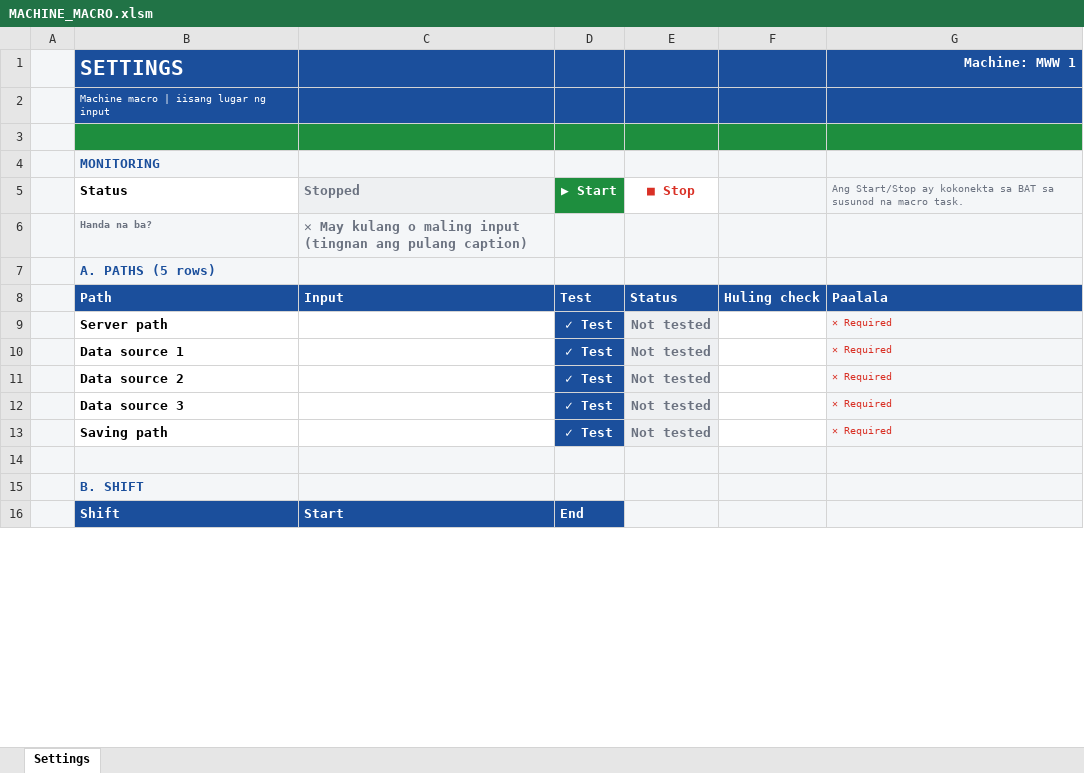
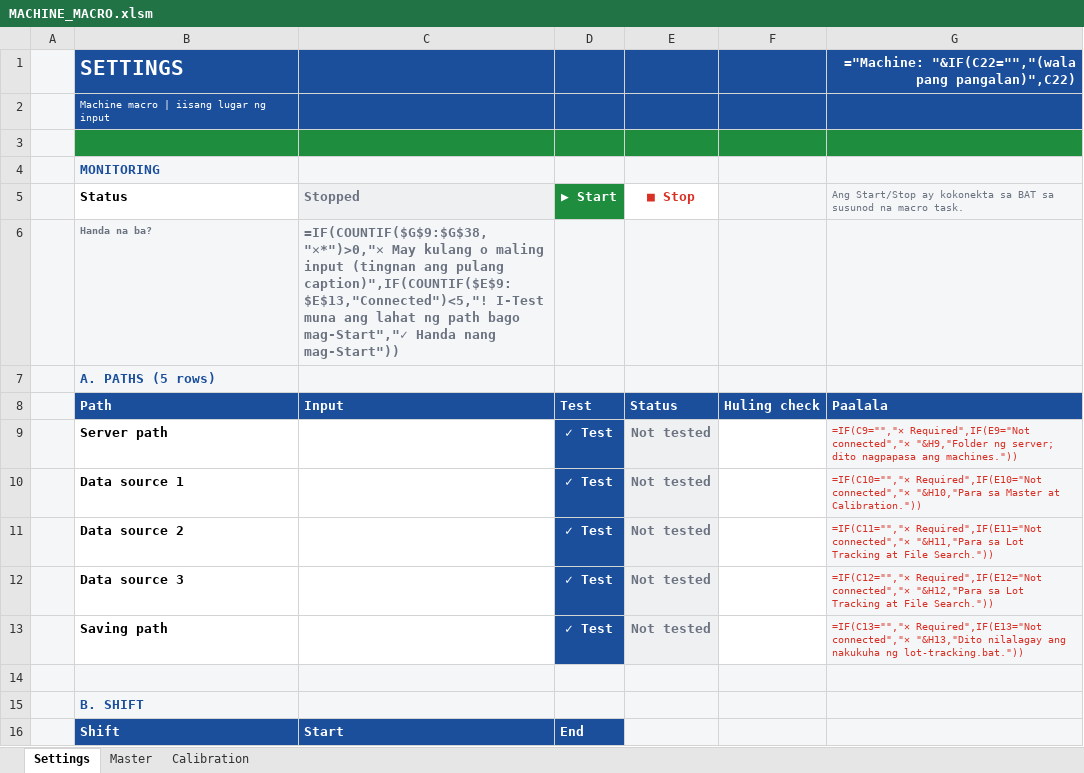
Before and after one commit to ceronGithub/BMWW_website, an Excel workbook: MACHINE_MACRO.xlsm, sheet Settings, drawn as a sheet; only a part is shown; values as stored, in another font and other column widths than the file's, no borders; formulas without a stored value are shown as written; conditional formats not drawn; the diff covers the shown part only; the diff names each change by its address in the sheet, - before the commit and + after, or states it on an @@ line.

```diff
--- a/MACHINE_MACRO.xlsm (sheet Settings)
+++ b/MACHINE_MACRO.xlsm (sheet Settings)
+sheet tab: Master
+sheet tab: Calibration
-G1: Machine: MWW 1
+G1: ="Machine: "&IF(C22="","(wala pang pangalan)",C22)
-C6 (Stopped): ✕ May kulang o maling input (tingnan ang pulang caption)
+C6 (Stopped): =IF(COUNTIF($G$9:$G$38,"✕*")>0,"✕ May kulang o maling input (tingnan ang pulang caption)",IF(COUNTIF($E$9:$E$13,"Connected")<5,"! I-Test muna ang lahat ng path bago mag-Start","✓ Handa nang mag-Start"))
-G9: ✕ Required
+G9: =IF(C9="","✕ Required",IF(E9="Not connected","✕ "&H9,"Folder ng server; dito nagpapasa ang machines."))
-G10: ✕ Required
+G10: =IF(C10="","✕ Required",IF(E10="Not connected","✕ "&H10,"Para sa Master at Calibration."))
-G11: ✕ Required
+G11: =IF(C11="","✕ Required",IF(E11="Not connected","✕ "&H11,"Para sa Lot Tracking at File Search."))
-G12: ✕ Required
+G12: =IF(C12="","✕ Required",IF(E12="Not connected","✕ "&H12,"Para sa Lot Tracking at File Search."))
-G13: ✕ Required
+G13: =IF(C13="","✕ Required",IF(E13="Not connected","✕ "&H13,"Dito nilalagay ang nakukuha ng lot-tracking.bat."))
```
Also changed, not shown: 6 added rows and 14 edited cells elsewhere in this sheet.
